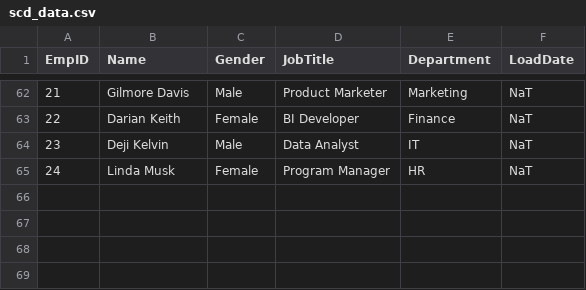
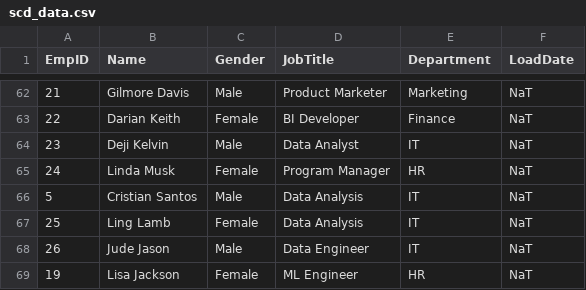
Before and after one commit to AbdurRahman-Olaniyan/Implementing-Slowly-Changing-Dimension-Type-2-using-pyspark-in-Microsoft-fabric, a CSV file: scd_data.csv, drawn as a sheet; only a part is shown, gaps mark what is left out.

Commit message:
Update scd_data.csv

```diff
--- a/scd_data.csv
+++ b/scd_data.csv
@@ -65 +65,5 @@ EmpID,Name,Gender,JobTitle,Department,LoadDate
 24,Linda Musk,Female,Program Manager,HR,NaT
+5,Cristian Santos,Male,Data Analysis,IT,NaT
+25,Ling Lamb,Female,Data Analysis,IT,NaT
+26,Jude Jason,Male,Data Engineer,IT,NaT
+19,Lisa Jackson,Female,ML Engineer,HR,NaT
```
